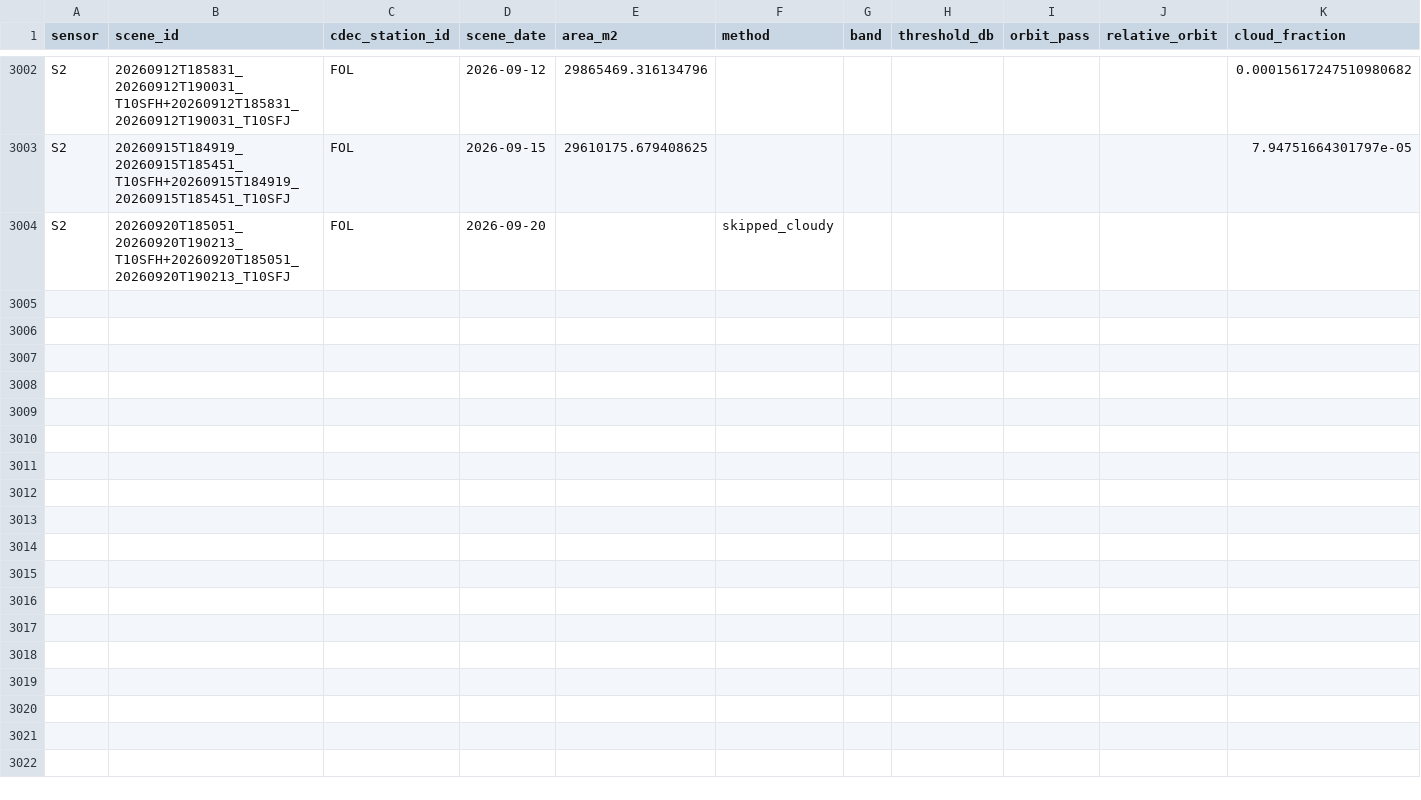
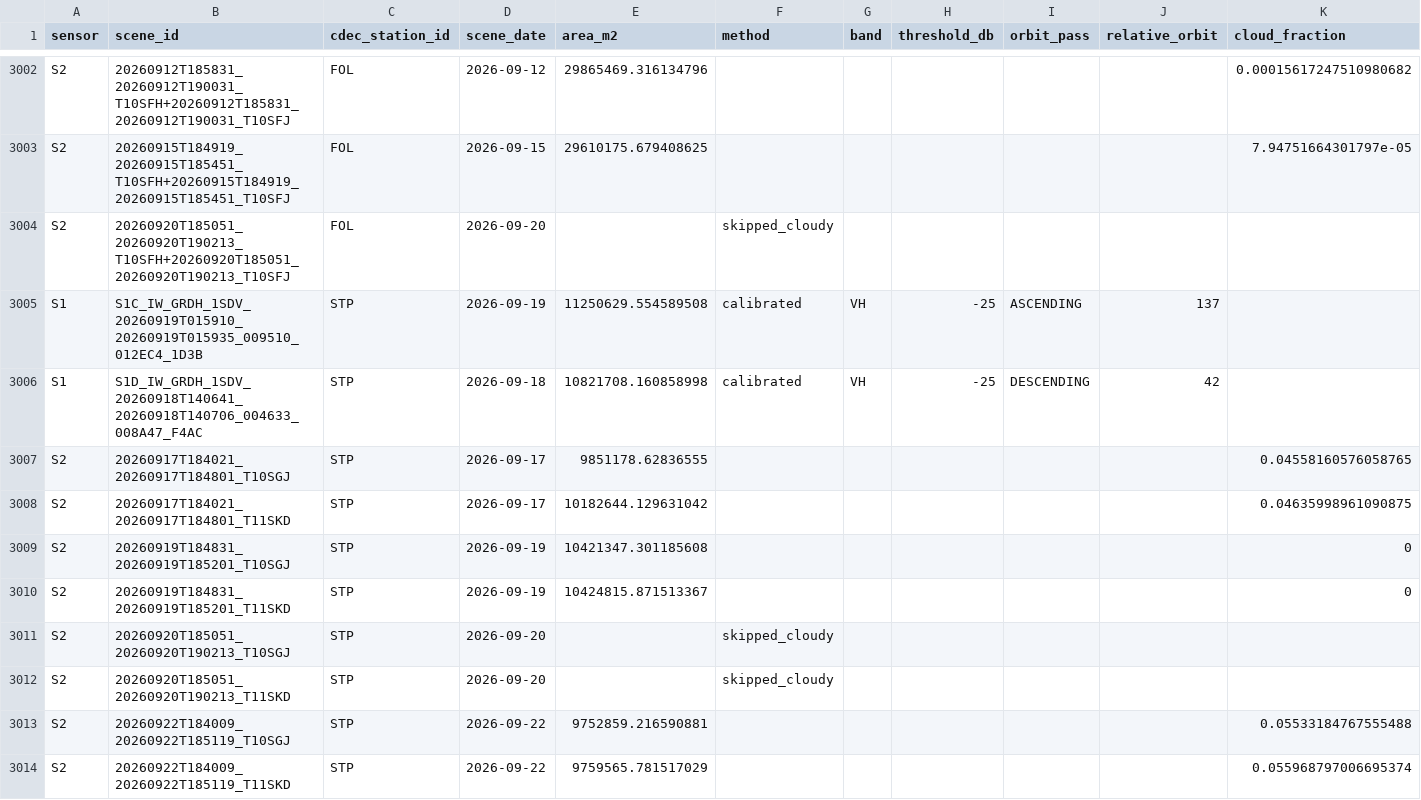
Before and after one commit to jimkaj/reservoir_ca, a CSV file: reservoirs/ProcessedImagery.csv, drawn as a sheet; only a part is shown, gaps mark what is left out; rows hold the shown columns only; the diff names each change by its address in the sheet, - before the commit and + after, or states it on an @@ line.

```diff
--- a/reservoirs/ProcessedImagery.csv
+++ b/reservoirs/ProcessedImagery.csv
+row 3005: S1 | S1C_IW_GRDH_1SDV_20260919T015910_20260919T015935_009510_012EC4_1D3B | STP | 2026-09-19 | 11250629.554589508 | calibrated | VH | -25 | ASCENDING | 137
+row 3006: S1 | S1D_IW_GRDH_1SDV_20260918T140641_20260918T140706_004633_008A47_F4AC | STP | 2026-09-18 | 10821708.160858998 | calibrated | VH | -25 | DESCENDING | 42
+row 3007: S2 | 20260917T184021_20260917T184801_T10SGJ | STP | 2026-09-17 | 9851178.62836555 |  |  |  |  |  | 0.04558160576058765
+row 3008: S2 | 20260917T184021_20260917T184801_T11SKD | STP | 2026-09-17 | 10182644.129631042 |  |  |  |  |  | 0.04635998961090875
+row 3009: S2 | 20260919T184831_20260919T185201_T10SGJ | STP | 2026-09-19 | 10421347.301185608 |  |  |  |  |  | 0
+row 3010: S2 | 20260919T184831_20260919T185201_T11SKD | STP | 2026-09-19 | 10424815.871513367 |  |  |  |  |  | 0
+row 3011: S2 | 20260920T185051_20260920T190213_T10SGJ | STP | 2026-09-20 |  | skipped_cloudy
+row 3012: S2 | 20260920T185051_20260920T190213_T11SKD | STP | 2026-09-20 |  | skipped_cloudy
+row 3013: S2 | 20260922T184009_20260922T185119_T10SGJ | STP | 2026-09-22 | 9752859.216590881 |  |  |  |  |  | 0.05533184767555488
+row 3014: S2 | 20260922T184009_20260922T185119_T11SKD | STP | 2026-09-22 | 9759565.781517029 |  |  |  |  |  | 0.055968797006695374
```
Also changed, not shown: 3 other files.
